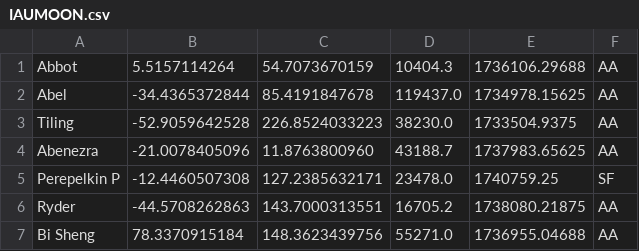
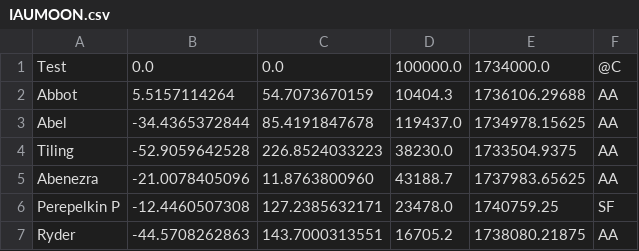
Before and after one commit to rlk/panoptic, a CSV file: data/csv/IAUMOON.csv, drawn as a sheet; only a part is shown; the shorter side is filled out with more unchanged rows.

```diff
--- a/data/csv/IAUMOON.csv
+++ b/data/csv/IAUMOON.csv
@@ -1 +1,2 @@
+"Test",0.0,0.0,100000.0,1734000.0,@C
 "Abbot",5.5157114264,54.7073670159,10404.3,1736106.29688,AA
```
Also changed, not shown: 7 other files.
